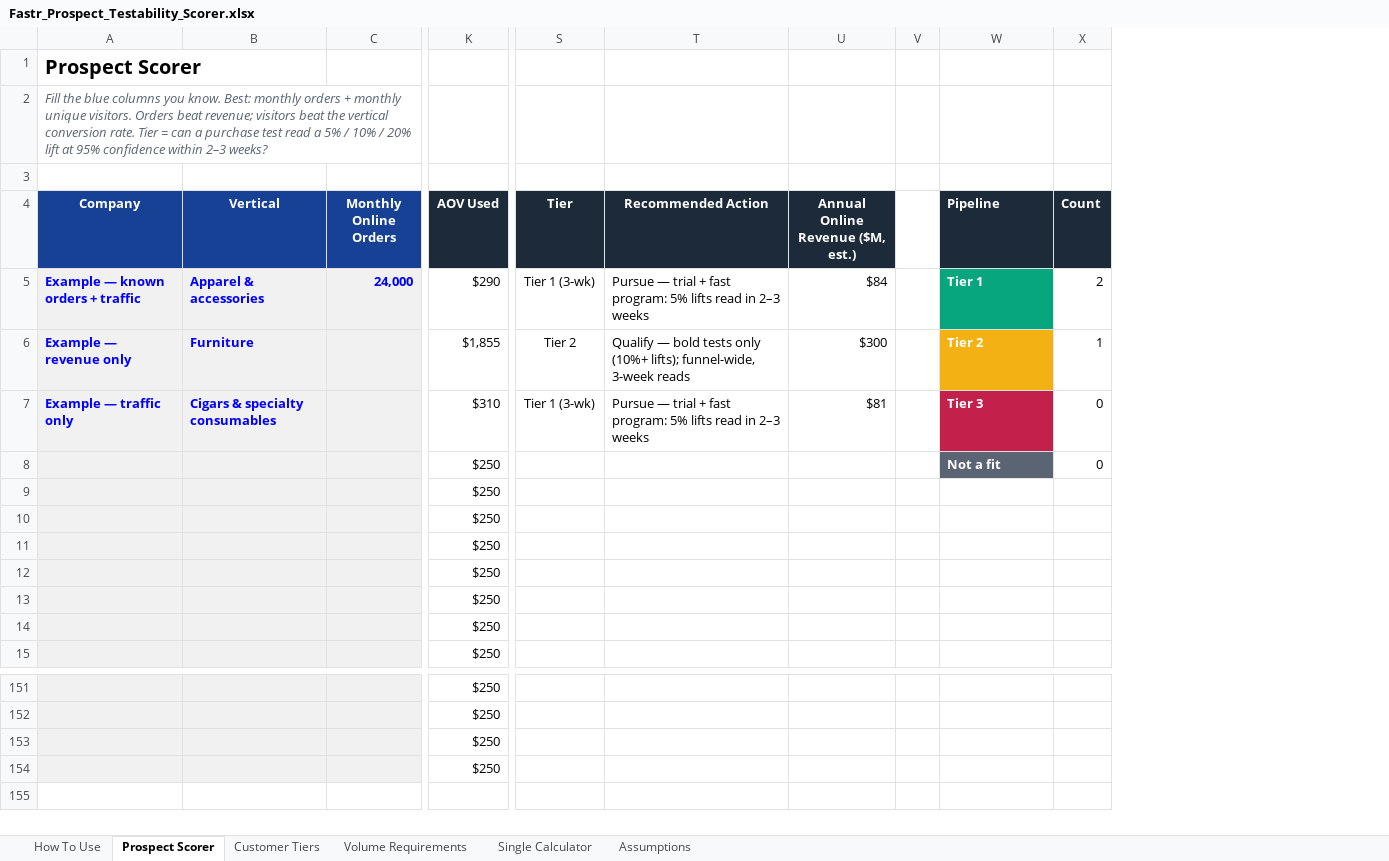
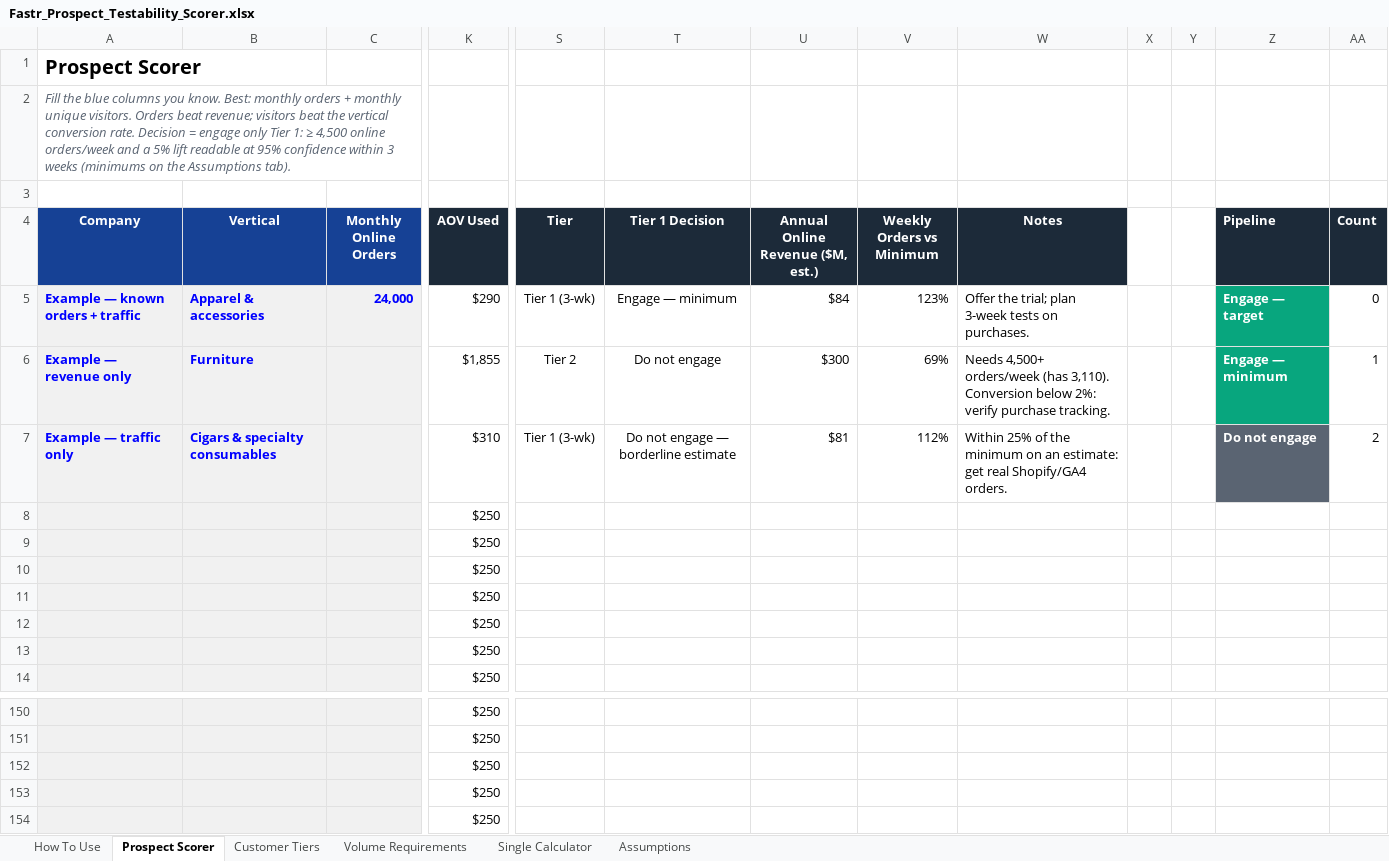
Before and after one commit to wclose206/SQL, an Excel workbook: prospect-qualification/Fastr_Prospect_Testability_Scorer.xlsx, sheet Prospect Scorer, drawn as a sheet; only a part is shown, gaps mark what is left out; values as stored, in another font and other column widths than the file's, no borders; charts and pictures and conditional formats not drawn; removed rows and columns are numbered as before the commit, all else as after; rows hold the shown columns only; the diff names each change by its address in the sheet, - before the commit and + after, or states it on an @@ line.

```diff
--- a/prospect-qualification/Fastr_Prospect_Testability_Scorer.xlsx (sheet Prospect Scorer)
+++ b/prospect-qualification/Fastr_Prospect_Testability_Scorer.xlsx (sheet Prospect Scorer)
-column T (Recommended Action), rows 5-7: Pursue — trial + fast program: 5% lifts read in 2–3 weeks | Qualify — bold tests only (10%+ lifts); funnel-wide, 3-week reads | Pursue — trial + fast program: 5% lifts read in 2–3 weeks
+column T (Tier 1 Decision), rows 5-7: Engage — minimum | Do not engage | Do not engage — borderline estimate
+column V (Weekly Orders vs Minimum), rows 5-7: 123% | 69% | 112%
+column W (Notes), rows 5-7: Offer the trial; plan 3-week tests on purchases. | Needs 4,500+ orders/week (has 3,110). Conversion below 2%: verify purchase tracking. | Within 25% of the minimum on an estimate: get real Shopify/GA4 orders.
+column Y, empty
-A2 (Company): …conversion rate. Tier = can a purchase test read a 5% / 10% / 20% lift at 95% confidence within 2–3 weeks?
+A2 (Company): …conversion rate. Decision = engage only Tier 1: ≥ 4,500 online orders/week and a 5% lift readable at 95% confidence within 3 weeks (minimums on the Assumptions tab).
-Z5 (Pipeline): Tier 1
+Z5 (Pipeline): Engage — target
-AA5 (Count): 2
+AA5 (Count): 0
-Z6 (Pipeline): Tier 2
+Z6 (Pipeline): Engage — minimum
-Z6 fill: #F3B113
+Z6 fill: #08A67E
-Z7 (Pipeline): Tier 3
+Z7 (Pipeline): Do not engage
-Z7 fill: #C3204C
+Z7 fill: #5A6472
-AA7 (Count): 0
+AA7 (Count): 2
-row 8:  |  |  | $250 |  |  |  |  | Not a fit | 0
+row 154:  |  |  | $250
```
Also changed, not shown: sheet Single Calculator, sheet Assumptions, sheet How To Use, sheet Customer Tiers, formulas that keep their value.
